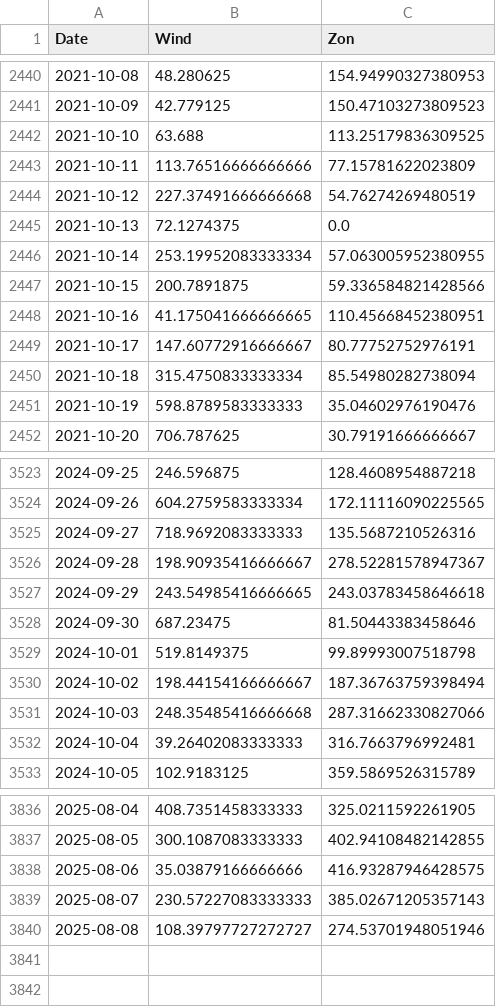
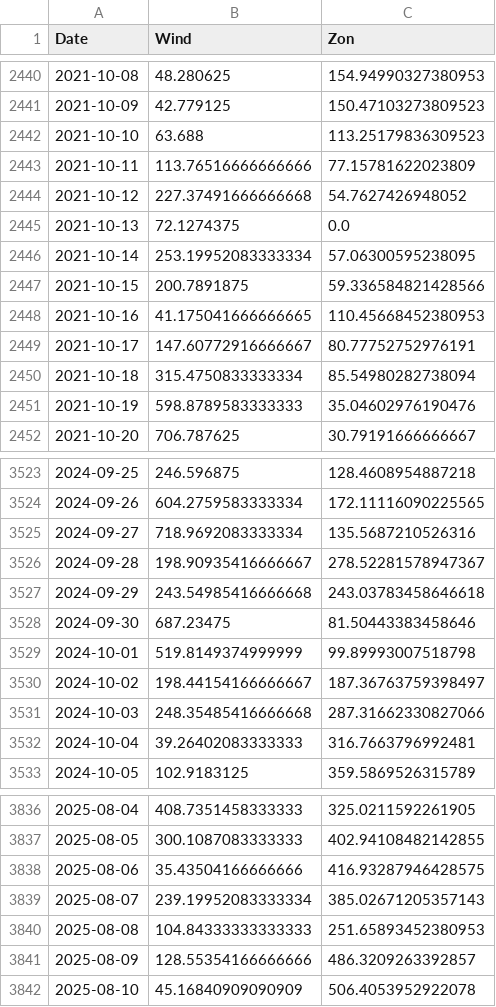
Before and after one commit to tbuytaer/OPENGOV_BE, a CSV file: data/data_bewerkt/energy/energyProductionWindSolarOverTimeDaily.csv, drawn as a sheet; only a part is shown, gaps mark what is left out; the diff covers the shown part only.

Commit message:
Latest data: Mon Aug 11 07:22:23 UTC 2025

```diff
--- a/data/data_bewerkt/energy/energyProductionWindSolarOverTimeDaily.csv
+++ b/data/data_bewerkt/energy/energyProductionWindSolarOverTimeDaily.csv
@@ -2441,9 +2441,9 @@ Date,Wind,Zon
 2021-10-09,42.779125,150.47103273809523
-2021-10-10,63.688,113.25179836309525
+2021-10-10,63.688,113.25179836309523
 2021-10-11,113.76516666666666,77.15781622023809
-2021-10-12,227.37491666666668,54.76274269480519
+2021-10-12,227.37491666666668,54.7627426948052
 2021-10-13,72.1274375,0.0
-2021-10-14,253.19952083333334,57.063005952380955
+2021-10-14,253.19952083333334,57.06300595238095
 2021-10-15,200.7891875,59.336584821428566
-2021-10-16,41.175041666666665,110.45668452380951
+2021-10-16,41.175041666666665,110.45668452380953
 2021-10-17,147.60772916666667,80.77752752976191
@@ -3524,8 +3524,8 @@ Date,Wind,Zon
 2024-09-26,604.2759583333334,172.11116090225565
-2024-09-27,718.9692083333333,135.5687210526316
+2024-09-27,718.9692083333334,135.5687210526316
 2024-09-28,198.90935416666667,278.52281578947367
-2024-09-29,243.54985416666665,243.03783458646618
+2024-09-29,243.54985416666668,243.03783458646618
 2024-09-30,687.23475,81.50443383458646
-2024-10-01,519.8149375,99.89993007518798
-2024-10-02,198.44154166666667,187.36763759398494
+2024-10-01,519.8149374999999,99.89993007518798
+2024-10-02,198.44154166666667,187.36763759398497
 2024-10-03,248.35485416666668,287.31662330827066
@@ -3837,4 +3837,6 @@ Date,Wind,Zon
 2025-08-05,300.1087083333333,402.94108482142855
-2025-08-06,35.03879166666666,416.93287946428575
-2025-08-07,230.57227083333333,385.02671205357143
-2025-08-08,108.39797727272727,274.53701948051946
+2025-08-06,35.43504166666666,416.93287946428575
+2025-08-07,239.19952083333334,385.02671205357143
+2025-08-08,104.84333333333333,251.65893452380953
+2025-08-09,128.55354166666666,486.3209263392857
+2025-08-10,45.16840909090909,506.4053952922078
```
Also changed, not shown: 103 edited cells elsewhere in this file, data/data_bewerkt/energy/ICETTFGasFutures.csv, data/data_bewerkt/energy/energyProductionSolarOverTimeDaily365Days.csv, 25 other files.
